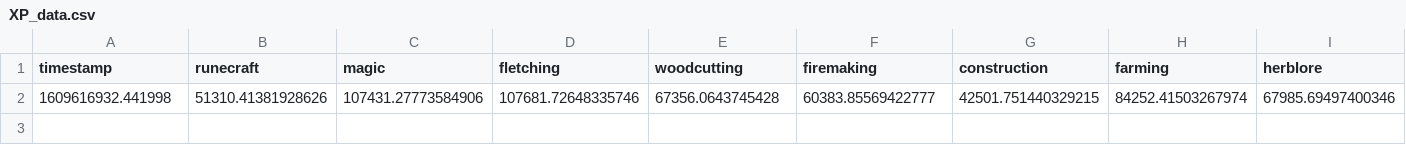
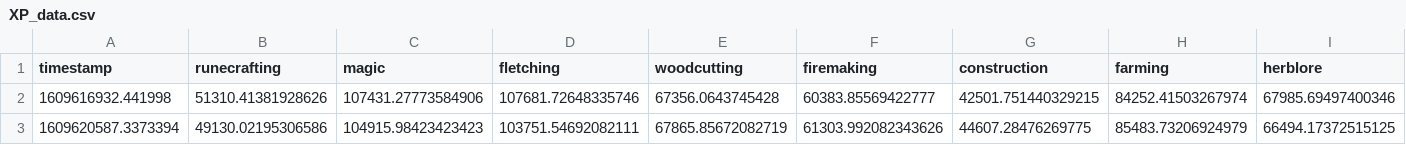
Before and after one commit to kael558/OSRSInvestor, a CSV file: data/XP_data.csv, drawn as a sheet; only a part is shown; rows hold the shown columns only; the diff names each change by its address in the sheet, - before the commit and + after, or states it on an @@ line.

```diff
--- a/data/XP_data.csv
+++ b/data/XP_data.csv
-B1: runecraft
+B1: runecrafting
+row 3: 1609620587.3373394 | 49130.02195306586 | 104915.98423423423 | 103751.54692082111 | 67865.85672082719 | 61303.992082343626 | 44607.28476269775 | 85483.73206924979 | 66494.17372515125
```
Also changed, not shown: data/Rune_data.csv, data/Seed_data.csv, 5 other files.
